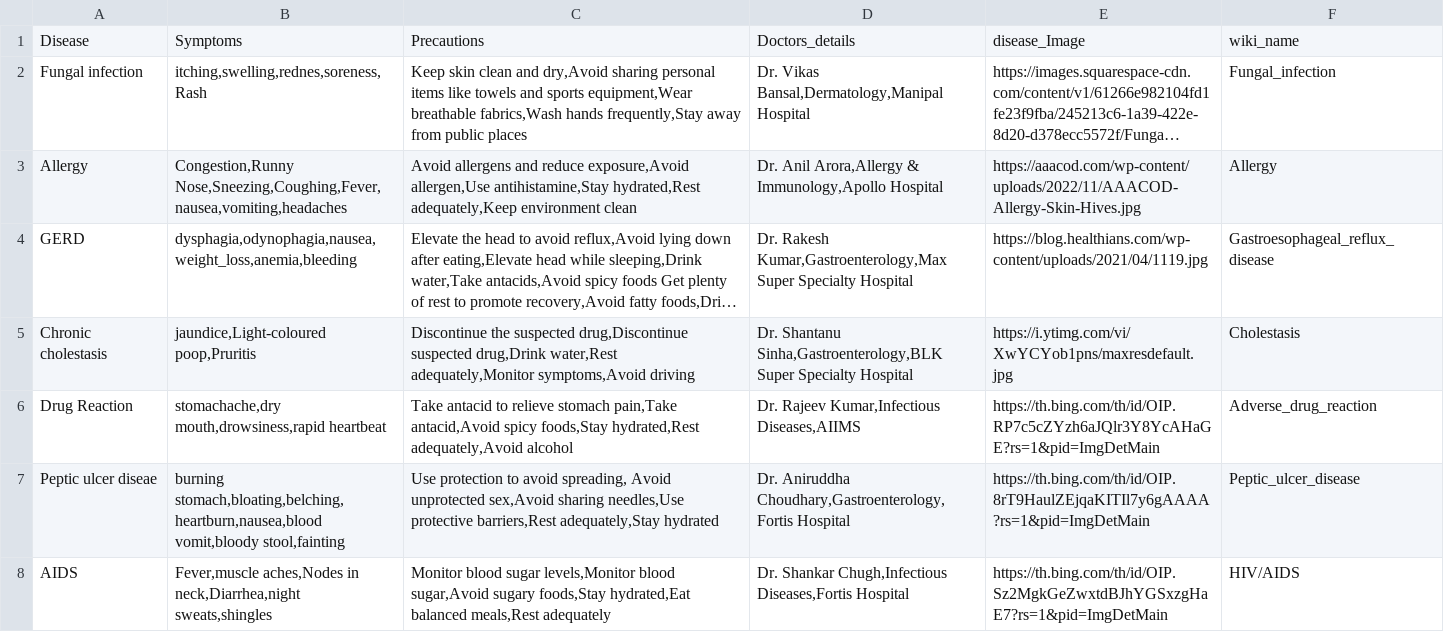
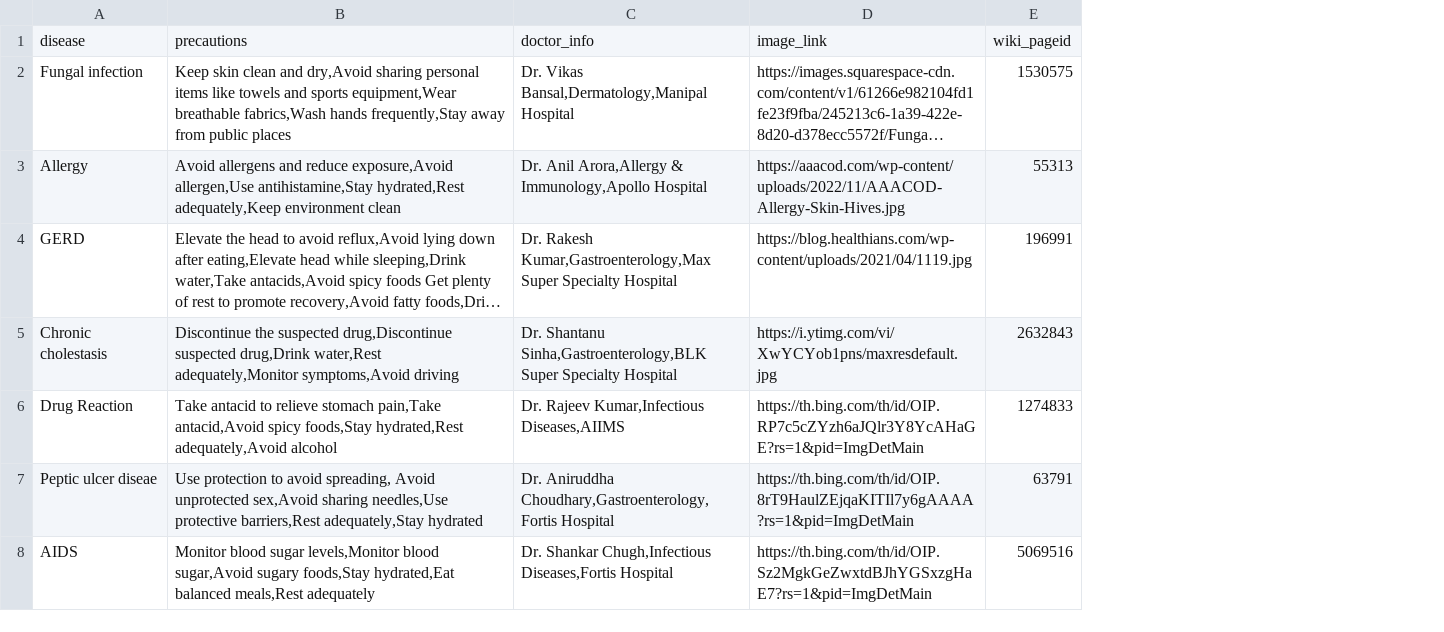
Before and after one commit to neeraj-395/dpm-ml, a CSV file: data/disease_info.csv, drawn as a sheet; only a part is shown; long unchanged cells end in …; removed rows and columns are numbered as before the commit, all else as after; the diff names each change by its address in the sheet, - before the commit and + after, or states it on an @@ line.

Commit message:
Disease info module created!

```diff
--- a/data/disease_info.csv
+++ b/data/disease_info.csv
-column B, rows 2-8: itching,swelling,rednes,soreness,Rash | Congestion,Runny Nose,Sneezing,Coughing,Fever,nausea,vomiting,headaches | dysphagia,odynophagia,nausea,weight_loss,anemia,bleeding | jaundice,Light-coloured poop,Pruritis | stomachache,dry mouth,drowsiness,rapid heartbeat | burning stomach,bloating,belching,heartburn,nausea,blood vomit,bloody stool,fainting | Fever,muscle aches,Nodes in neck,Diarrhea,night sweats,shingles
-column F, rows 2-8: Fungal_infection | Allergy | Gastroesophageal_reflux_disease | Cholestasis | Adverse_drug_reaction | Peptic_ulcer_disease | HIV/AIDS
+column E, rows 2-8: 1530575 | 55313 | 196991 | 2632843 | 1274833 | 63791 | 5069516
-row 1: Disease | Symptoms | Precautions | Doctors_details | disease_Image | wiki_name
+row 1: disease | precautions | doctor_info | image_link | wiki_pageid
```
Also changed, not shown: 6 other files.
